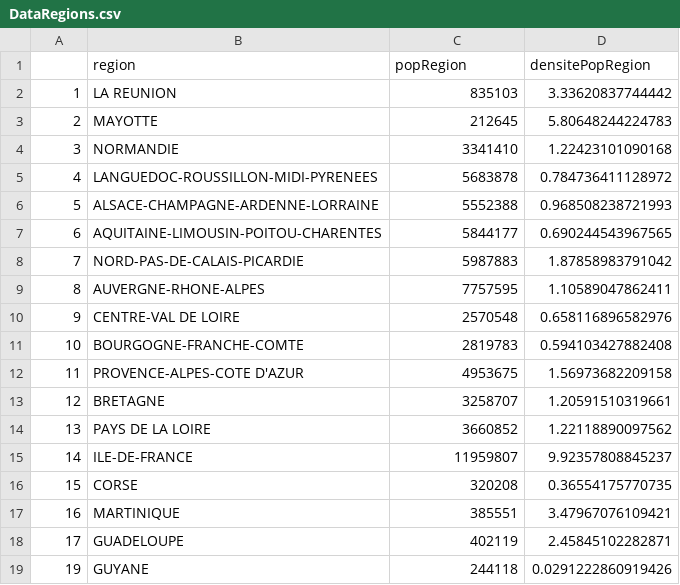
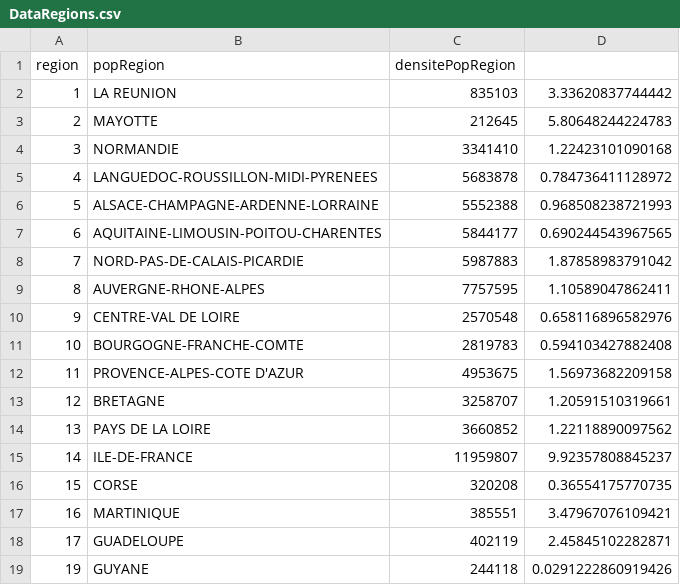
Before and after one commit to JeremyM2i/DonneesPartageesGit, a CSV file: DataRegions.csv, drawn as a sheet; removed rows and columns are numbered as before the commit, all else as after; the diff names each change by its address in the sheet, - before the commit and + after, or states it on an @@ line.

```diff
--- a/DataRegions.csv
+++ b/DataRegions.csv
-row 1:  | region | popRegion | densitePopRegion
+row 1: region | popRegion | densitePopRegion
```
Also changed, not shown: DataDepartements.csv, 5 other files.
